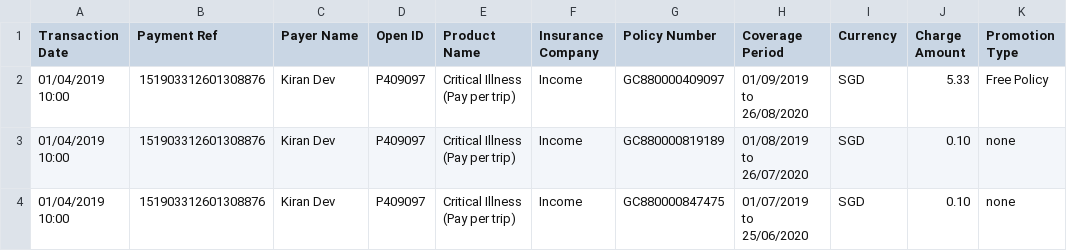
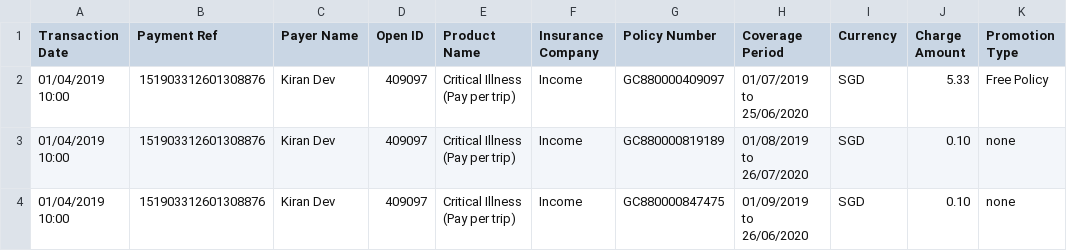
Before and after one commit to dorise1/test, a CSV file: test11111.csv, drawn as a sheet; only a part is shown; the diff names each change by its address in the sheet, - before the commit and + after, or states it on an @@ line.

Commit message:
Update test11111.csv

```diff
--- a/test11111.csv
+++ b/test11111.csv
-D2:D4 (Open ID): P409097
+D2:D4 (Open ID): 409097
-H2 (Coverage Period): 01/09/2019 to 26/08/2020
+H2 (Coverage Period): 01/07/2019 to 25/06/2020
-H4 (Coverage Period): 01/07/2019 to 25/06/2020
+H4 (Coverage Period): 01/09/2019 to 26/06/2020
```
